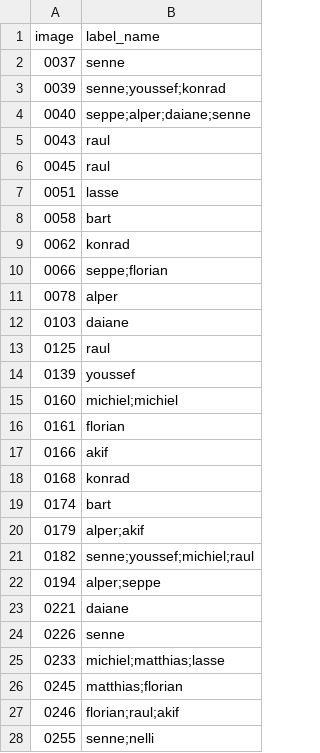
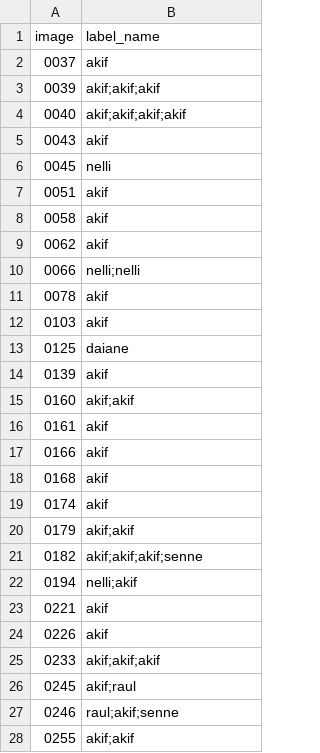
Before and after one commit to NeYoNmoos/Face_Multiclassification_Thomas-More, a CSV file: submission.csv, drawn as a sheet; only a part is shown; the diff covers the shown part only.

Commit message:
added image 456 ignore to submission creation

```diff
--- a/submission.csv
+++ b/submission.csv
@@ -1,28 +1,28 @@
 image,label_name
-0037,senne
-0039,senne;youssef;konrad
-0040,seppe;alper;daiane;senne
-0043,raul
-0045,raul
-0051,lasse
-0058,bart
-0062,konrad
-0066,seppe;florian
-0078,alper
-0103,daiane
-0125,raul
-0139,youssef
-0160,michiel;michiel
-0161,florian
+0037,akif
+0039,akif;akif;akif
+0040,akif;akif;akif;akif
+0043,akif
+0045,nelli
+0051,akif
+0058,akif
+0062,akif
+0066,nelli;nelli
+0078,akif
+0103,akif
+0125,daiane
+0139,akif
+0160,akif;akif
+0161,akif
 0166,akif
-0168,konrad
-0174,bart
-0179,alper;akif
-0182,senne;youssef;michiel;raul
-0194,alper;seppe
-0221,daiane
-0226,senne
-0233,michiel;matthias;lasse
-0245,matthias;florian
-0246,florian;raul;akif
-0255,senne;nelli
+0168,akif
+0174,akif
+0179,akif;akif
+0182,akif;akif;akif;senne
+0194,nelli;akif
+0221,akif
+0226,akif
+0233,akif;akif;akif
+0245,akif;raul
+0246,raul;akif;senne
+0255,akif;akif
```
Also changed, not shown: 1 removed row and 72 edited cells elsewhere in this file, 3 other files.
